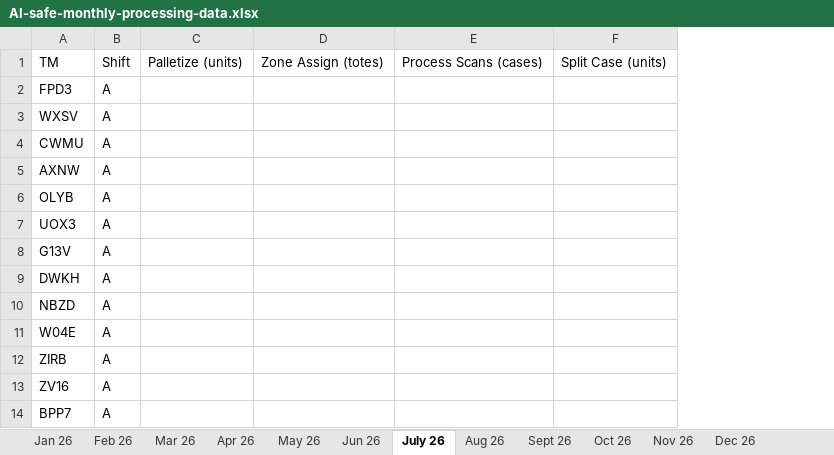
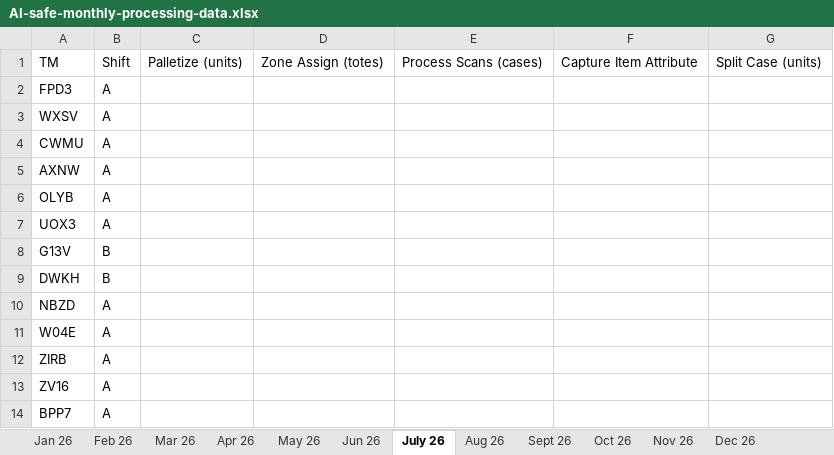
Before and after one commit to JacobBecicka/Receiving_Error_Dashboard, an Excel workbook: AI-safe-monthly-processing-data.xlsx, sheet July 26, drawn as a sheet; only a part is shown; values as stored, in another font and other column widths than the file's, no borders; table styles not drawn; the diff names each change by its address in the sheet, - before the commit and + after, or states it on an @@ line.

```diff
--- a/AI-safe-monthly-processing-data.xlsx (sheet July 26)
+++ b/AI-safe-monthly-processing-data.xlsx (sheet July 26)
+column F, row 1: Capture Item Attribute
-B8:B9: A
+B8:B9: B
```
Also changed, not shown: sheet Jun 26, sheet May 26, sheet Apr 26, sheet Jan 26, sheet Mar 26, sheet Feb 26, 5 more sheets.
